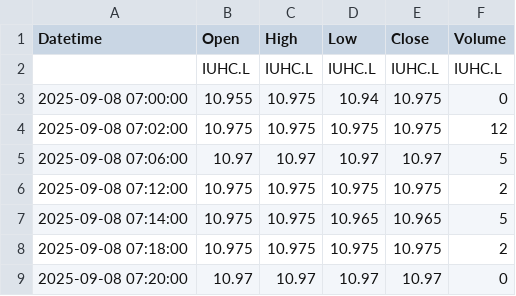
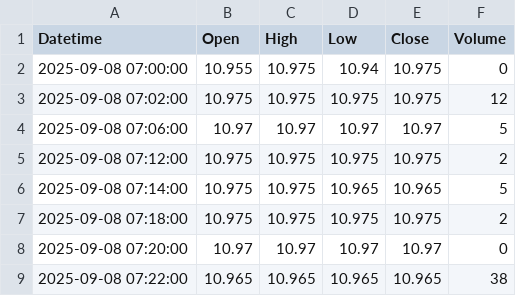
Before and after one commit to nexor17/WLLDE-NN, a CSV file: data/IUHC.L_2m.csv, drawn as a sheet; only a part is shown; the shorter side is filled out with more unchanged rows.

```diff
--- a/data/IUHC.L_2m.csv
+++ b/data/IUHC.L_2m.csv
@@ -1,3 +1,2 @@
 Datetime,Open,High,Low,Close,Volume
-,IUHC.L,IUHC.L,IUHC.L,IUHC.L,IUHC.L
 2025-09-08 07:00:00,10.955,10.975,10.94,10.975,0
```
Also changed, not shown: data/CSUS.L_2m.csv, data/EQQQ.L_2m.csv, 7 other files.
